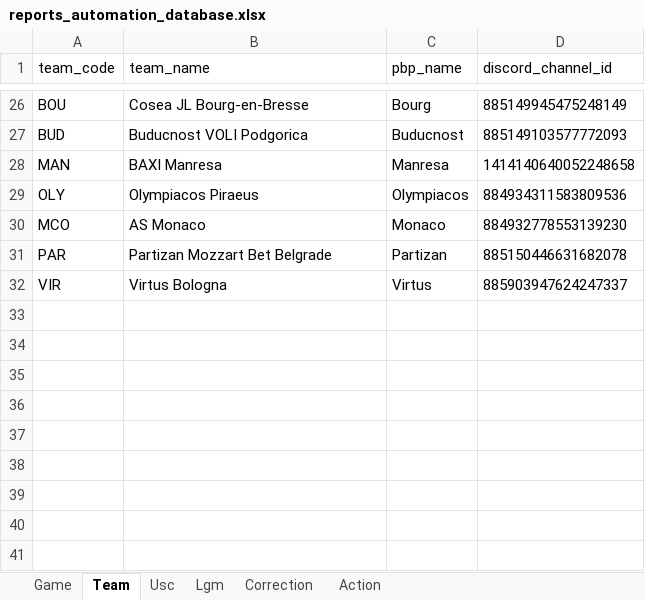
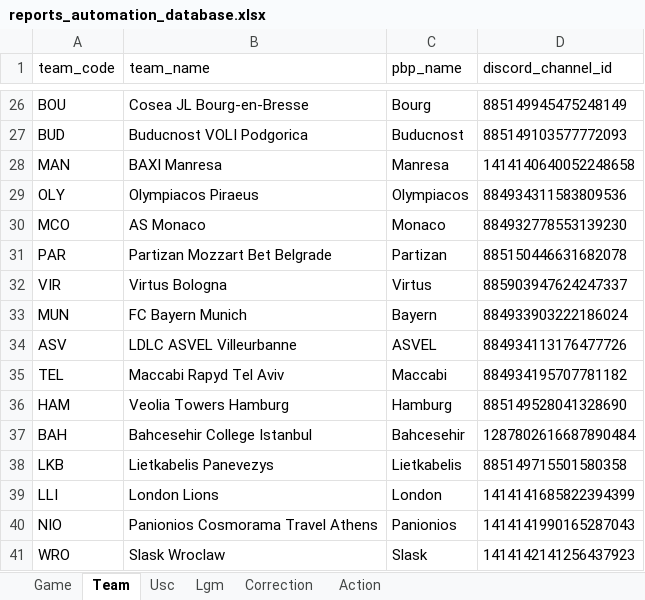
Before and after one commit to elvepo029/reports-automation, an Excel workbook: reports_automation_database.xlsx, sheet Team, drawn as a sheet; only a part is shown, gaps mark what is left out; values as stored, in another font and other column widths than the file's, no borders; table styles not drawn; the diff names each change by its address in the sheet, - before the commit and + after, or states it on an @@ line.

Commit message:
afegits tots els equips (40) a la taula Team

```diff
--- a/reports_automation_database.xlsx (sheet Team)
+++ b/reports_automation_database.xlsx (sheet Team)
+row 33: MUN | FC Bayern Munich | Bayern | 884933903222186024
+row 34: ASV | LDLC ASVEL Villeurbanne | ASVEL | 884934113176477726
+row 35: TEL | Maccabi Rapyd Tel Aviv | Maccabi | 884934195707781182
+row 36: HAM | Veolia Towers Hamburg | Hamburg | 885149528041328690
+row 37: BAH | Bahcesehir College Istanbul | Bahcesehir | 1287802616687890484
+row 38: LKB | Lietkabelis Panevezys | Lietkabelis | 885149715501580358
+row 39: LLI | London Lions | London | 1414141685822394399
+row 40: NIO | Panionios Cosmorama Travel Athens | Panionios | 1414141990165287043
+row 41: WRO | Slask Wroclaw | Slask | 1414142141256437923
```
Also changed, not shown: sheet Game, 1 other file.
